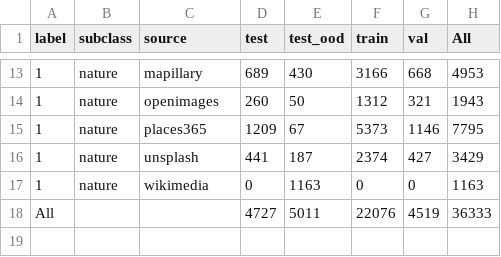
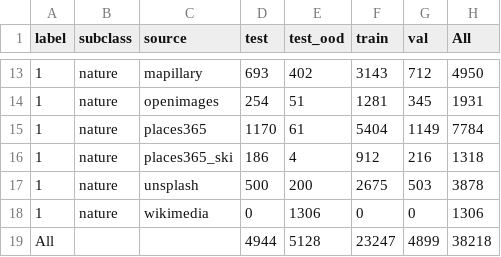
Before and after one commit to pawiowyfafel/Pawel_Palcar_Praca_Inz, a CSV file: results/dataset/source_split.csv, drawn as a sheet; only a part is shown, gaps mark what is left out; the diff covers the shown part only.

```diff
--- a/results/dataset/source_split.csv
+++ b/results/dataset/source_split.csv
@@ -13,6 +13,7 @@ label,subclass,source,test,test_ood,train,val,All
-1,nature,mapillary,689,430,3166,668,4953
-1,nature,openimages,260,50,1312,321,1943
-1,nature,places365,1209,67,5373,1146,7795
-1,nature,unsplash,441,187,2374,427,3429
-1,nature,wikimedia,0,1163,0,0,1163
-All,,,4727,5011,22076,4519,36333
+1,nature,mapillary,693,402,3143,712,4950
+1,nature,openimages,254,51,1281,345,1931
+1,nature,places365,1170,61,5404,1149,7784
+1,nature,places365_ski,186,4,912,216,1318
+1,nature,unsplash,500,200,2675,503,3878
+1,nature,wikimedia,0,1306,0,0,1306
+All,,,4944,5128,23247,4899,38218
```
Also changed, not shown: 31 edited cells elsewhere in this file, results/dataset/funnel.csv, results/dataset/jpeg_q.csv, 35 other files.
